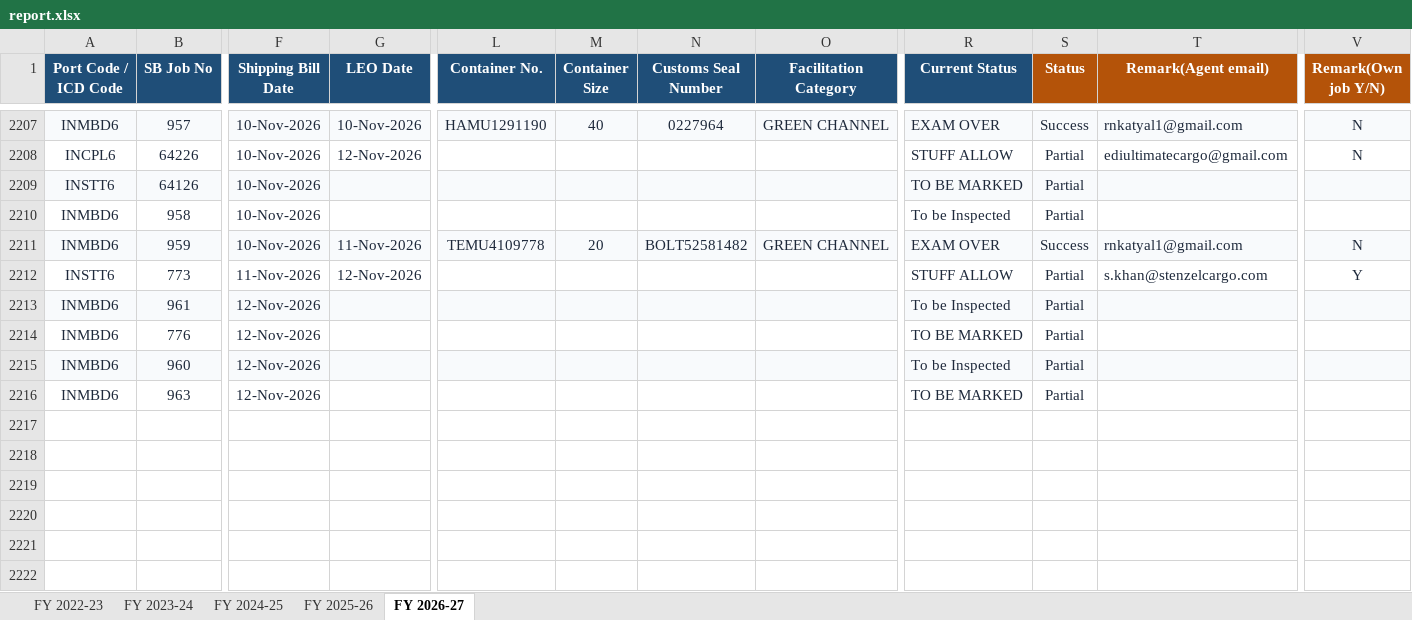
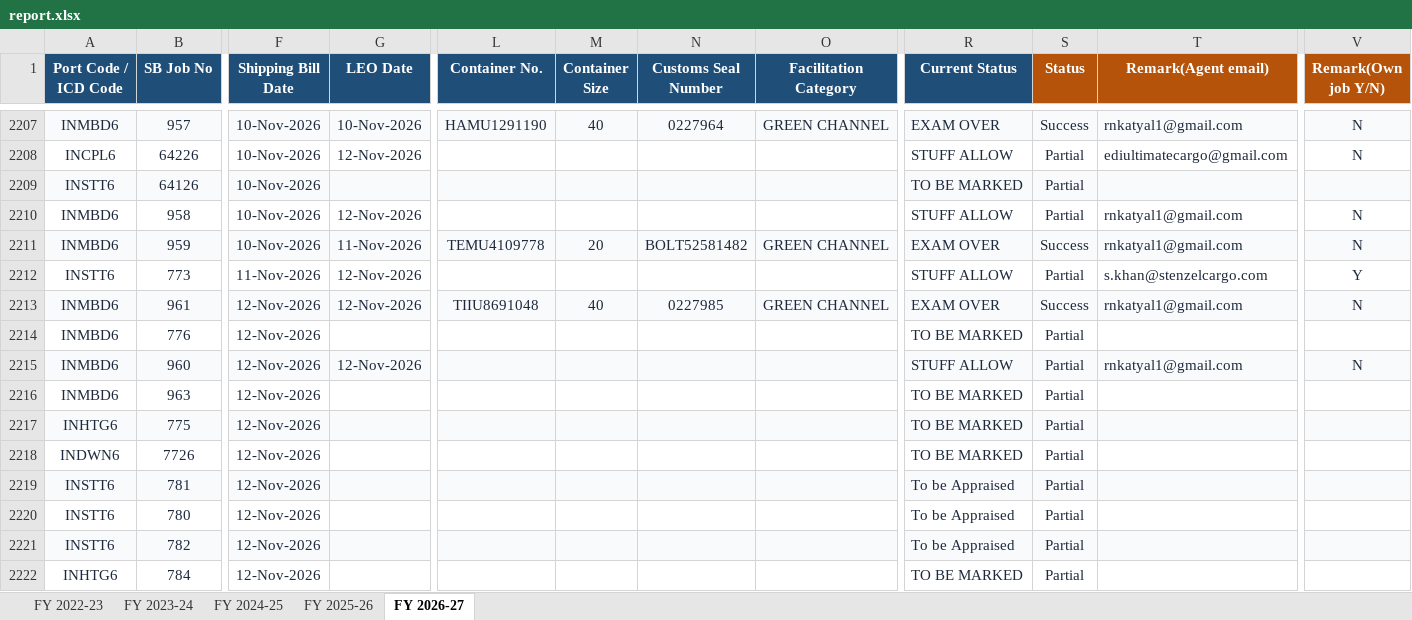
Before and after one commit to quantavil/daily-report-local, an Excel workbook: report.xlsx, sheet FY 2026-27, drawn as a sheet; only a part is shown, gaps mark what is left out; values as stored, in another font and other column widths than the file's, no borders; conditional formats not drawn; rows hold the shown columns only; the diff covers the shown part only; the diff names each change by its address in the sheet, - before the commit and + after, or states it on an @@ line.

```diff
--- a/report.xlsx (sheet FY 2026-27)
+++ b/report.xlsx (sheet FY 2026-27)
-G2210 (LEO Date): (empty)
+G2210 (LEO Date): 12-Nov-2026
-R2210 (Current Status): To be Inspected
+R2210 (Current Status): STUFF ALLOW
-T2210 (Remark(Agent email)): (empty)
+T2210 (Remark(Agent email)): rnkatyal1@gmail.com
-V2210 (Remark(Own job Y/N)): (empty)
+V2210 (Remark(Own job Y/N)): N
-G2213 (LEO Date): (empty)
+G2213 (LEO Date): 12-Nov-2026
-L2213 (Container No.): (empty)
+L2213 (Container No.): TIIU8691048
-M2213 (Container Size): (empty)
+M2213 (Container Size): 40
-N2213 (Customs Seal Number): (empty)
+N2213 (Customs Seal Number): 0227985
-O2213 (Facilitation Category): (empty)
+O2213 (Facilitation Category): GREEN CHANNEL
-R2213 (Current Status): To be Inspected
+R2213 (Current Status): EXAM OVER
-S2213 (Status): Partial
+S2213 (Status): Success
-T2213 (Remark(Agent email)): (empty)
+T2213 (Remark(Agent email)): rnkatyal1@gmail.com
-V2213 (Remark(Own job Y/N)): (empty)
+V2213 (Remark(Own job Y/N)): N
-G2215 (LEO Date): (empty)
+G2215 (LEO Date): 12-Nov-2026
-R2215 (Current Status): To be Inspected
+R2215 (Current Status): STUFF ALLOW
-T2215 (Remark(Agent email)): (empty)
+T2215 (Remark(Agent email)): rnkatyal1@gmail.com
-V2215 (Remark(Own job Y/N)): (empty)
+V2215 (Remark(Own job Y/N)): N
+row 2217: INHTG6 | 775 | 12-Nov-2026 |  |  |  |  |  | TO BE MARKED | Partial
+row 2218: INDWN6 | 7726 | 12-Nov-2026 |  |  |  |  |  | TO BE MARKED | Partial
+row 2219: INSTT6 | 781 | 12-Nov-2026 |  |  |  |  |  | To be Appraised | Partial
+row 2220: INSTT6 | 780 | 12-Nov-2026 |  |  |  |  |  | To be Appraised | Partial
+row 2221: INSTT6 | 782 | 12-Nov-2026 |  |  |  |  |  | To be Appraised | Partial
+row 2222: INHTG6 | 784 | 12-Nov-2026 |  |  |  |  |  | TO BE MARKED | Partial
```
Also changed, not shown: 30 edited cells elsewhere in this sheet, 2 other files.
